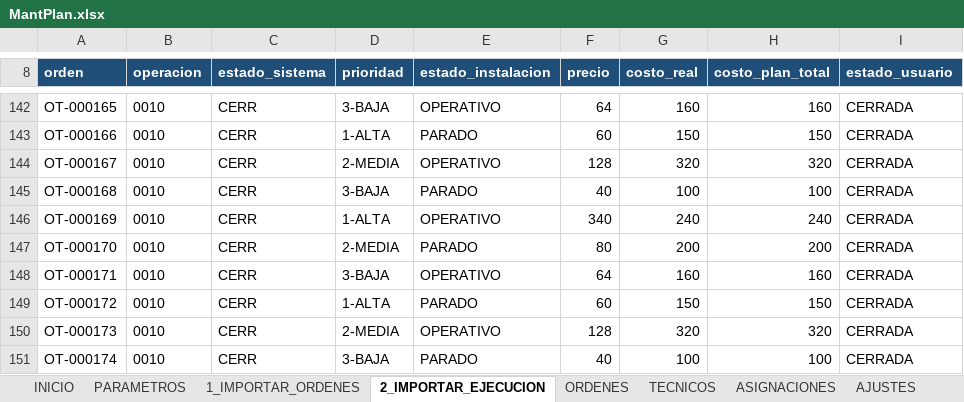
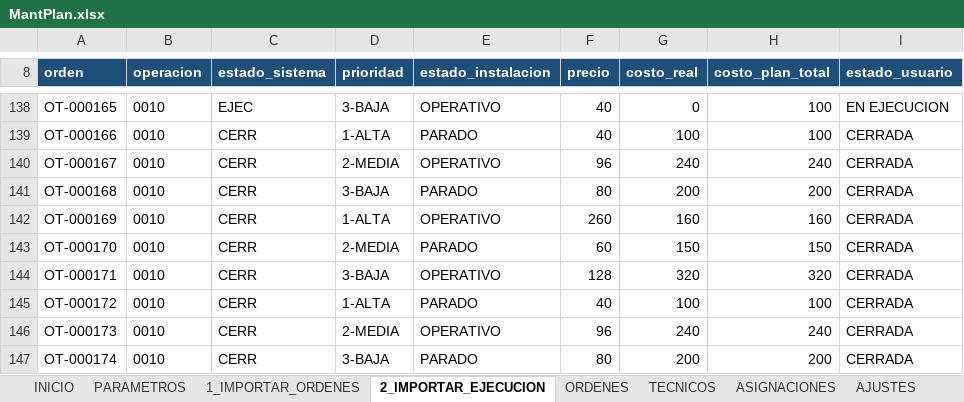
Before and after one commit to Crysthian04/Creacion-de-Notepad, an Excel workbook: mantplan/MantPlan.xlsx, sheet 2_IMPORTAR_EJECUCION, drawn as a sheet; only a part is shown, gaps mark what is left out; values as stored, in another font and other column widths than the file's, no borders; table styles not drawn; addresses are those after the commit; the diff covers the shown part only; the diff names each change by its address in the sheet, - before the commit and + after, or states it on an @@ line.

```diff
--- a/mantplan/MantPlan.xlsx (sheet 2_IMPORTAR_EJECUCION)
+++ b/mantplan/MantPlan.xlsx (sheet 2_IMPORTAR_EJECUCION)
-C138 (estado_sistema): CERR
+C138 (estado_sistema): EJEC
-F138 (precio): 64
+F138 (precio): 40
-G138 (costo_real): 160
+G138 (costo_real): 0
-H138 (costo_plan_total): 160
+H138 (costo_plan_total): 100
-I138 (estado_usuario): CERRADA
+I138 (estado_usuario): EN EJECUCION
-F139 (precio): 60
+F139 (precio): 40
-G139 (costo_real): 150
+G139 (costo_real): 100
-H139 (costo_plan_total): 150
+H139 (costo_plan_total): 100
-F140 (precio): 128
+F140 (precio): 96
-G140 (costo_real): 320
+G140 (costo_real): 240
-H140 (costo_plan_total): 320
+H140 (costo_plan_total): 240
-F141 (precio): 40
+F141 (precio): 80
-G141 (costo_real): 100
+G141 (costo_real): 200
-H141 (costo_plan_total): 100
+H141 (costo_plan_total): 200
-F142 (precio): 340
+F142 (precio): 260
-G142 (costo_real): 240
+G142 (costo_real): 160
-H142 (costo_plan_total): 240
+H142 (costo_plan_total): 160
-F143 (precio): 80
+F143 (precio): 60
-G143 (costo_real): 200
+G143 (costo_real): 150
-H143 (costo_plan_total): 200
+H143 (costo_plan_total): 150
-F144 (precio): 64
+F144 (precio): 128
-G144 (costo_real): 160
+G144 (costo_real): 320
-H144 (costo_plan_total): 160
+H144 (costo_plan_total): 320
-F145 (precio): 60
+F145 (precio): 40
-G145 (costo_real): 150
+G145 (costo_real): 100
-H145 (costo_plan_total): 150
+H145 (costo_plan_total): 100
-F146 (precio): 128
+F146 (precio): 96
-G146 (costo_real): 320
+G146 (costo_real): 240
-H146 (costo_plan_total): 320
+H146 (costo_plan_total): 240
-F147 (precio): 40
+F147 (precio): 80
-G147 (costo_real): 100
+G147 (costo_real): 200
-H147 (costo_plan_total): 100
+H147 (costo_plan_total): 200
```
Also changed, not shown: 8 added rows, 8 removed rows and 70 edited cells elsewhere in this sheet, sheet PLAN_SEMANAL, sheet EXPORTAR, sheet ORDENES, sheet ASIGNACIONES, sheet ADHERENCIA, sheet _COMPATIBILIDAD, 2 more sheets, other sheet tabs, hidden cells, charts or pictures, mantplan/MantPlan_compatible.xlsx, 3 other files.
